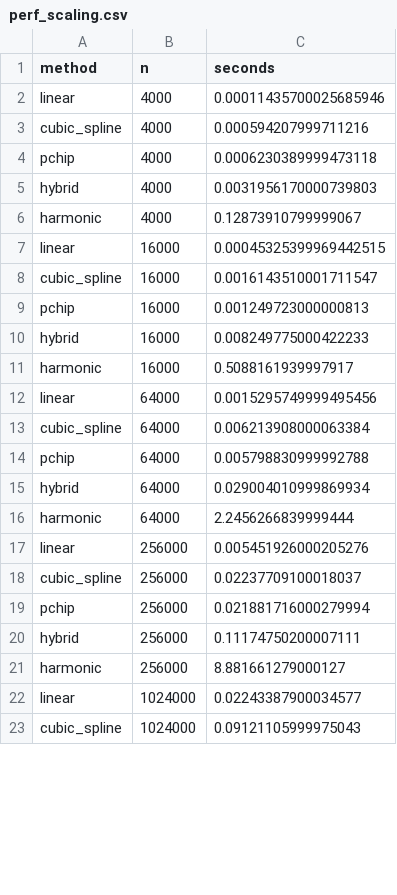
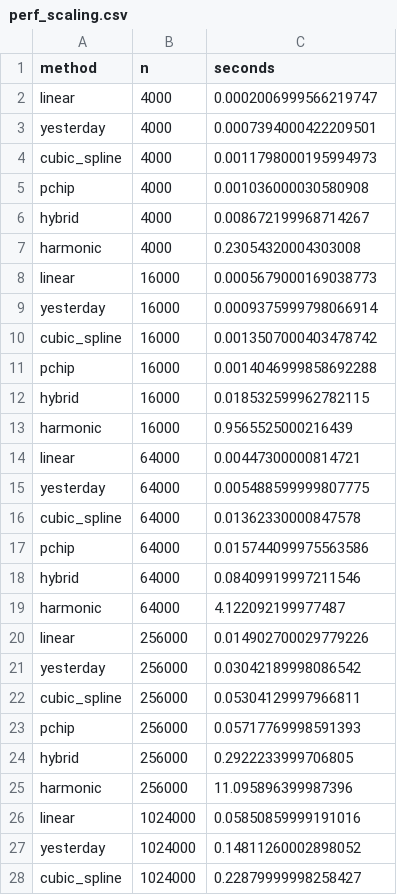
Before and after one commit to carlton-yeung/MMA3001-Temperature-Reconstruction, a CSV file: results/tables/perf_scaling.csv, drawn as a sheet; only a part is shown; the diff covers the shown part only.

```diff
--- a/results/tables/perf_scaling.csv
+++ b/results/tables/perf_scaling.csv
@@ -1,23 +1,28 @@
 method,n,seconds
-linear,4000,0.00011435700025685946
-cubic_spline,4000,0.000594207999711216
-pchip,4000,0.0006230389999473118
-hybrid,4000,0.0031956170000739803
-harmonic,4000,0.12873910799999067
-linear,16000,0.00045325399969442515
-cubic_spline,16000,0.0016143510001711547
-pchip,16000,0.001249723000000813
-hybrid,16000,0.008249775000422233
-harmonic,16000,0.5088161939997917
-linear,64000,0.0015295749999495456
-cubic_spline,64000,0.006213908000063384
-pchip,64000,0.005798830999992788
-hybrid,64000,0.029004010999869934
-harmonic,64000,2.2456266839999444
-linear,256000,0.005451926000205276
-cubic_spline,256000,0.02237709100018037
-pchip,256000,0.021881716000279994
-hybrid,256000,0.11174750200007111
-harmonic,256000,8.881661279000127
-linear,1024000,0.02243387900034577
-cubic_spline,1024000,0.09121105999975043
+linear,4000,0.0002006999566219747
+yesterday,4000,0.0007394000422209501
+cubic_spline,4000,0.0011798000195994973
+pchip,4000,0.001036000030580908
+hybrid,4000,0.008672199968714267
+harmonic,4000,0.23054320004303008
+linear,16000,0.0005679000169038773
+yesterday,16000,0.0009375999798066914
+cubic_spline,16000,0.0013507000403478742
+pchip,16000,0.0014046999858692288
+hybrid,16000,0.018532599962782115
+harmonic,16000,0.9565525000216439
+linear,64000,0.00447300000814721
+yesterday,64000,0.005488599999807775
+cubic_spline,64000,0.01362330000847578
+pchip,64000,0.015744099975563586
+hybrid,64000,0.08409919997211546
+harmonic,64000,4.122092199977487
+linear,256000,0.014902700029779226
+yesterday,256000,0.03042189998086542
+cubic_spline,256000,0.05304129997966811
+pchip,256000,0.05717769998591393
+hybrid,256000,0.2922233999706805
+harmonic,256000,11.095896399987396
+linear,1024000,0.05850859999191016
+yesterday,1024000,0.14811260002898052
+cubic_spline,1024000,0.22879999998258427
```
Also changed, not shown: 2 edited cells elsewhere in this file, results/tables/perf_method_costs.csv, results/tables/perf_scaling_exponents.csv, 49 other files.
